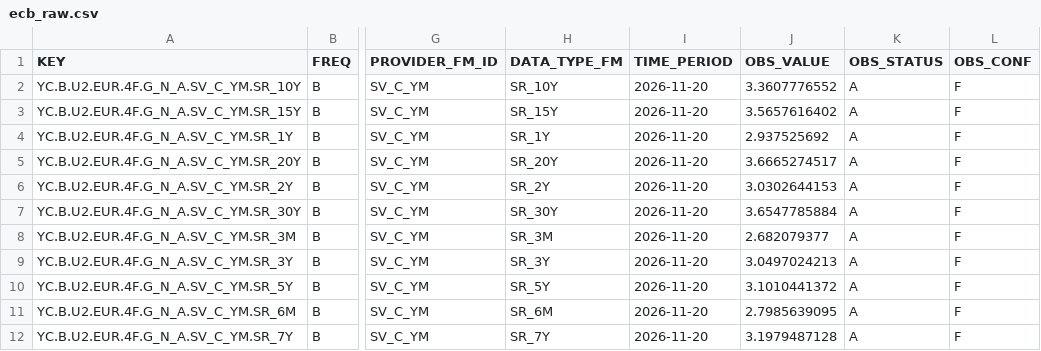
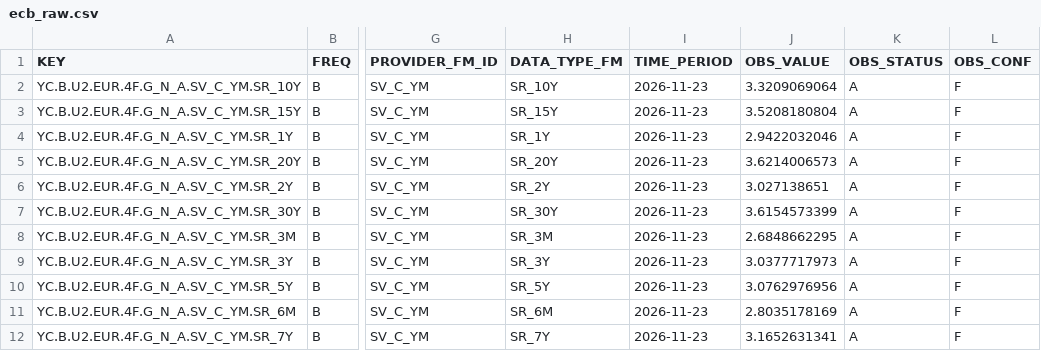
Before and after one commit to aleandradewo-collab/ccr-exposure-engine, a CSV file: data/ecb_raw.csv, drawn as a sheet; only a part is shown, gaps mark what is left out; the diff names each change by its address in the sheet, - before the commit and + after, or states it on an @@ line.

```diff
--- a/data/ecb_raw.csv
+++ b/data/ecb_raw.csv
-I2:I12 (TIME_PERIOD): 2026-11-20
+I2:I12 (TIME_PERIOD): 2026-11-23
-J2 (OBS_VALUE): 3.3607776552
+J2 (OBS_VALUE): 3.3209069064
-J3 (OBS_VALUE): 3.5657616402
+J3 (OBS_VALUE): 3.5208180804
-J4 (OBS_VALUE): 2.937525692
+J4 (OBS_VALUE): 2.9422032046
-J5 (OBS_VALUE): 3.6665274517
+J5 (OBS_VALUE): 3.6214006573
-J6 (OBS_VALUE): 3.0302644153
+J6 (OBS_VALUE): 3.027138651
-J7 (OBS_VALUE): 3.6547785884
+J7 (OBS_VALUE): 3.6154573399
-J8 (OBS_VALUE): 2.682079377
+J8 (OBS_VALUE): 2.6848662295
-J9 (OBS_VALUE): 3.0497024213
+J9 (OBS_VALUE): 3.0377717973
-J10 (OBS_VALUE): 3.1010441372
+J10 (OBS_VALUE): 3.0762976956
-J11 (OBS_VALUE): 2.7985639095
+J11 (OBS_VALUE): 2.8035178169
-J12 (OBS_VALUE): 3.1979487128
+J12 (OBS_VALUE): 3.1652631341
```
Also changed, not shown: 2 other files.
